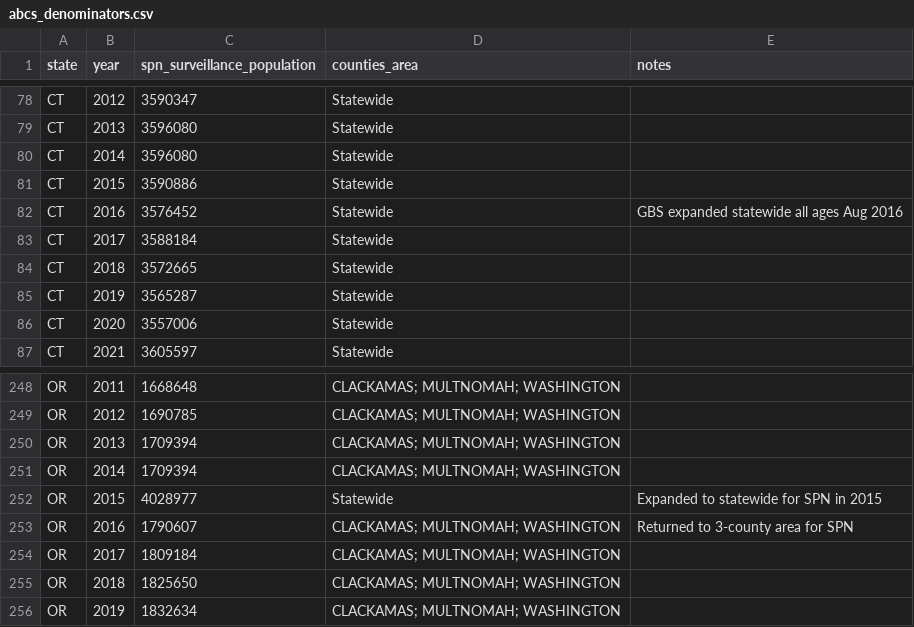
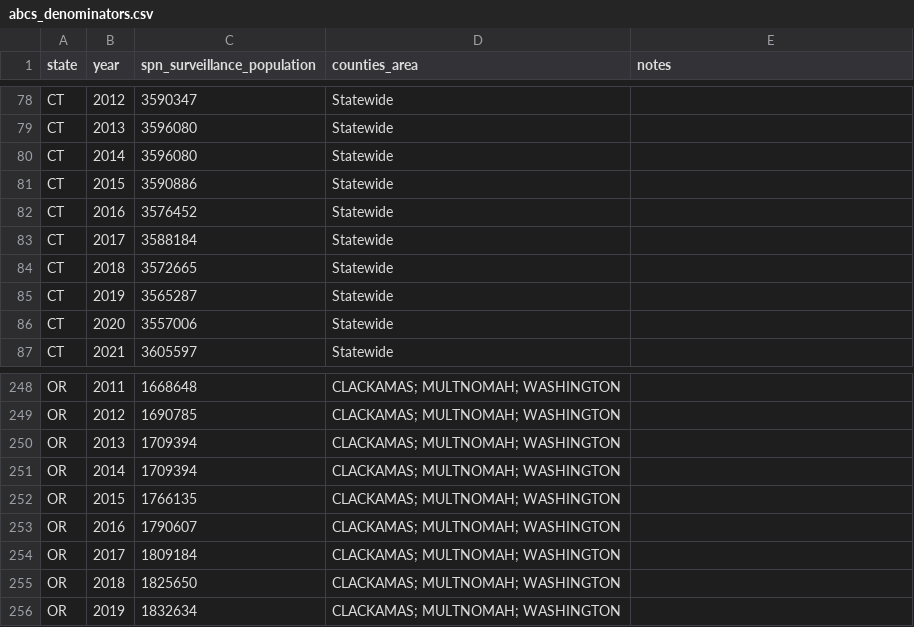
Before and after one commit to DISSC-yale/Ingest, a CSV file: data/abcs/raw/abcs_denominators.csv, drawn as a sheet; only a part is shown, gaps mark what is left out; the diff names each change by its address in the sheet, - before the commit and + after, or states it on an @@ line.

```diff
--- a/data/abcs/raw/abcs_denominators.csv
+++ b/data/abcs/raw/abcs_denominators.csv
-E82 (notes): GBS expanded statewide all ages Aug 2016
+E82 (notes): (empty)
-C252 (spn_surveillance_population): 4028977
+C252 (spn_surveillance_population): 1766135
-D252 (counties_area): Statewide
+D252 (counties_area): CLACKAMAS; MULTNOMAH; WASHINGTON
-E252 (notes): Expanded to statewide for SPN in 2015
+E252 (notes): (empty)
-E253 (notes): Returned to 3-county area for SPN
+E253 (notes): (empty)
```
